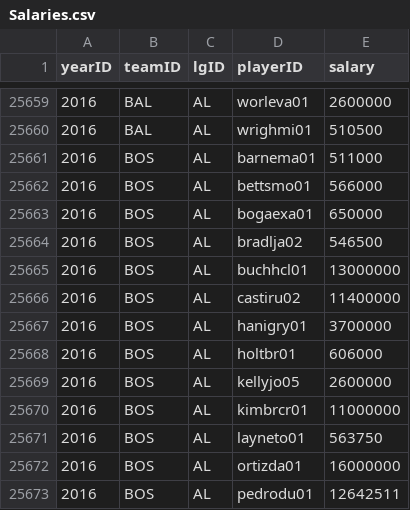
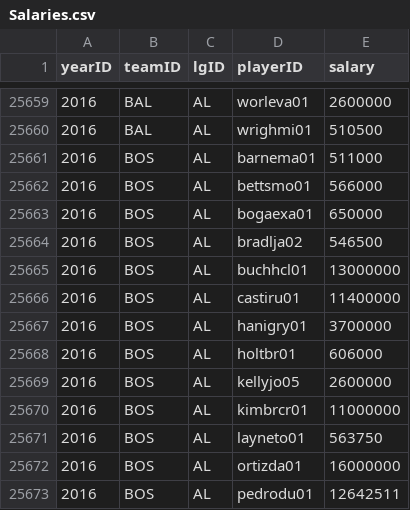
Before and after one commit to michaeljaltamirano/lahman-baseball-database-2016-postgresql, a CSV file: csv/Salaries.csv, drawn as a sheet; only a part is shown, gaps mark what is left out.

```diff
--- a/csv/Salaries.csv
+++ b/csv/Salaries.csv
@@ -25665,3 +25665,3 @@ yearID,teamID,lgID,playerID,salary
 2016,BOS,AL,buchhcl01,13000000
-2016,BOS,AL,castiru02,11400000
+2016,BOS,AL,castiru01,11400000
 2016,BOS,AL,hanigry01,3700000
```
Also changed, not shown: 4 other files.
